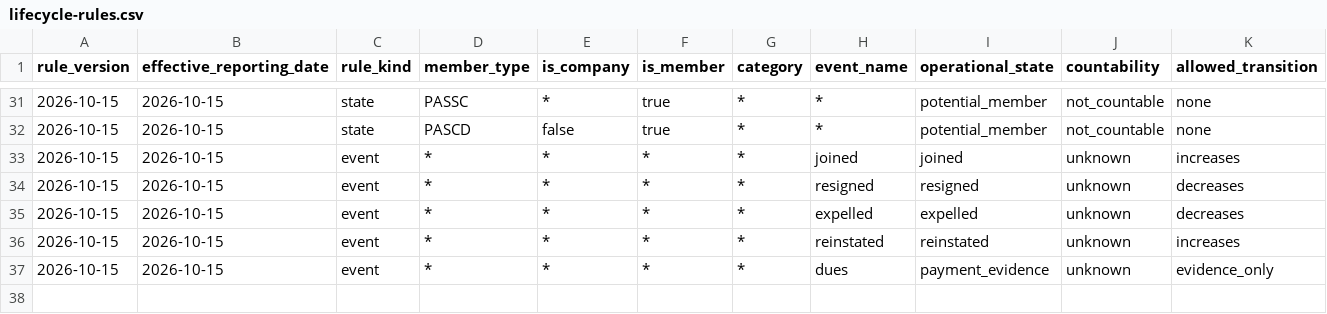
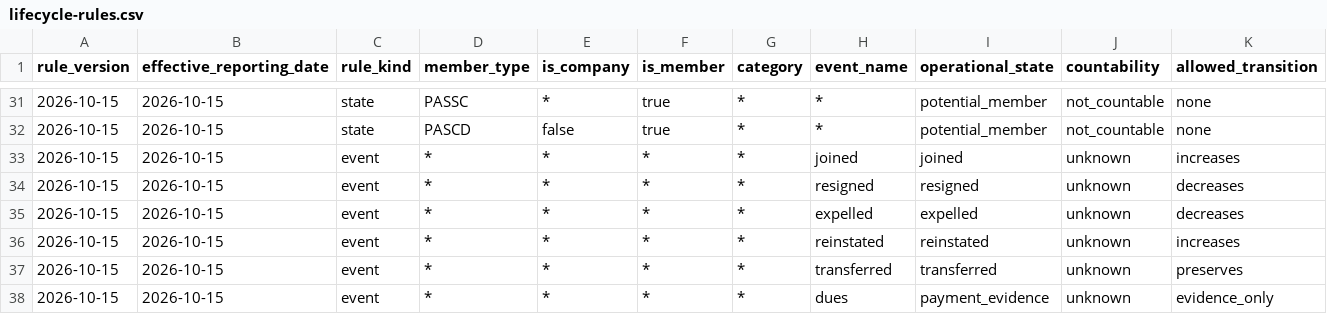
Before and after one commit to MauxBoyle/aisc-imis, a CSV file: data/reference/lifecycle-rules.csv, drawn as a sheet; only a part is shown, gaps mark what is left out; rows hold the shown columns only; the diff names each change by its address in the sheet, - before the commit and + after, or states it on an @@ line.

Commit message:
feat: add lifecycle period movement analysis

```diff
--- a/data/reference/lifecycle-rules.csv
+++ b/data/reference/lifecycle-rules.csv
+row 37: 2026-10-15 | 2026-10-15 | event | * | * | * | * | transferred | transferred | unknown | preserves
```
Also changed, not shown: 13 other files.
